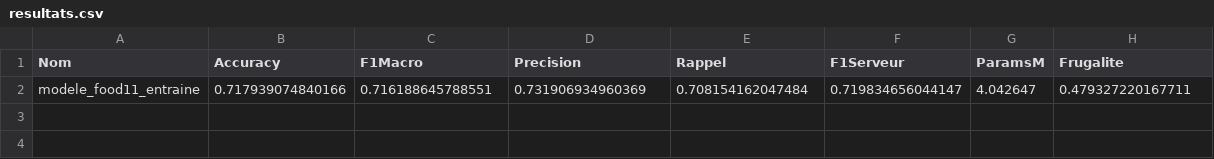
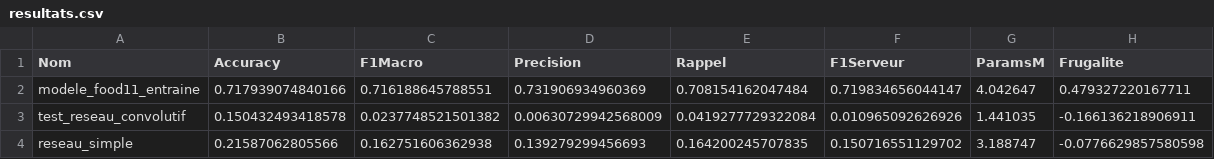
Before and after one commit to liliabou31/Projet-TIP, a CSV file: resultats.csv, drawn as a sheet.

```diff
--- a/resultats.csv
+++ b/resultats.csv
@@ -2 +2,3 @@ Nom,Accuracy,F1Macro,Precision,Rappel,F1Serveur,ParamsM,Frugalite
 modele_food11_entraine,0.717939074840166,0.716188645788551,0.731906934960369,0.708154162047484,0.719834656044147,4.042647,0.479327220167711
+test_reseau_convolutif,0.150432493418578,0.0237748521501382,0.00630729942568009,0.0419277729322084,0.010965092626926,1.441035,-0.166136218906911
+reseau_simple,0.21587062805566,0.162751606362938,0.139279299456693,0.164200245707835,0.150716551129702,3.188747,-0.0776629857580598
```
Also changed, not shown: 5 other files.
